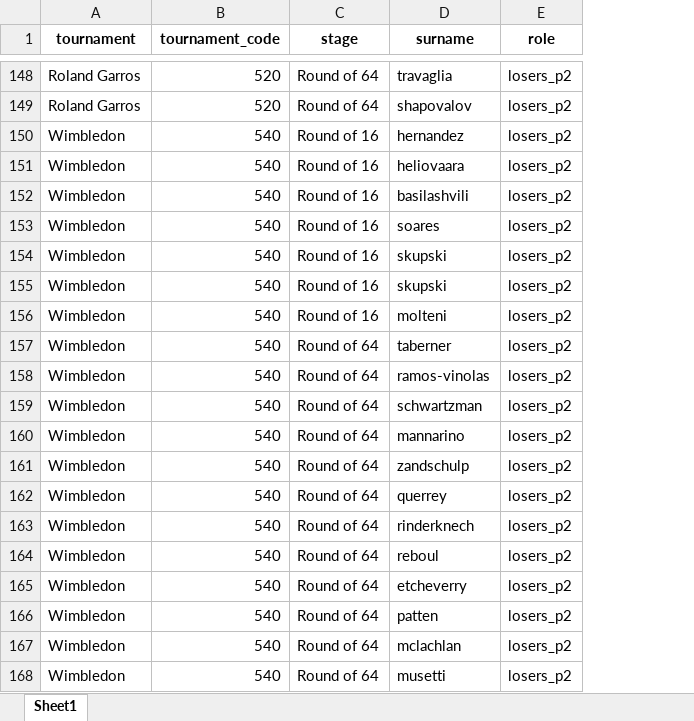
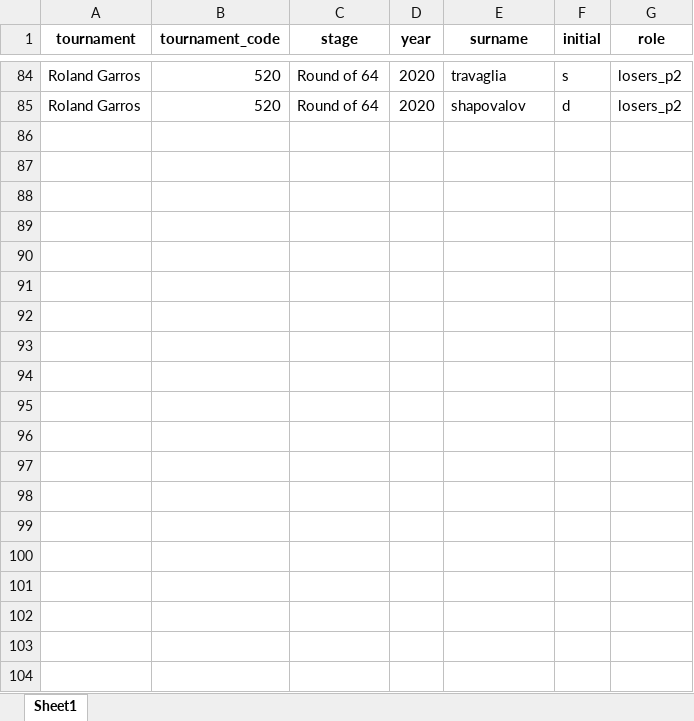
Before and after one commit to AEGDDI/tennis-homophily, an Excel workbook: data/atp/unmatched_details.xlsx, sheet Sheet1, drawn as a sheet; only a part is shown, gaps mark what is left out; values as stored, in another font and other column widths than the file's, no borders; removed rows and columns are numbered as before the commit, all else as after; the diff covers the shown part only; the diff names each change by its address in the sheet, - before the commit and + after, or states it on an @@ line.

```diff
--- a/data/atp/unmatched_details.xlsx (sheet Sheet1)
+++ b/data/atp/unmatched_details.xlsx (sheet Sheet1)
+column D (year), rows 84-85: 2020 | 2020
+column F (initial), rows 84-85: s | d
-row 150: Wimbledon | 540 | Round of 16 | hernandez | losers_p2
-row 151: Wimbledon | 540 | Round of 16 | heliovaara | losers_p2
-row 152: Wimbledon | 540 | Round of 16 | basilashvili | losers_p2
-row 153: Wimbledon | 540 | Round of 16 | soares | losers_p2
-row 154: Wimbledon | 540 | Round of 16 | skupski | losers_p2
-row 155: Wimbledon | 540 | Round of 16 | skupski | losers_p2
-row 156: Wimbledon | 540 | Round of 16 | molteni | losers_p2
-row 157: Wimbledon | 540 | Round of 64 | taberner | losers_p2
-row 158: Wimbledon | 540 | Round of 64 | ramos-vinolas | losers_p2
-row 159: Wimbledon | 540 | Round of 64 | schwartzman | losers_p2
-row 160: Wimbledon | 540 | Round of 64 | mannarino | losers_p2
-row 161: Wimbledon | 540 | Round of 64 | zandschulp | losers_p2
-row 162: Wimbledon | 540 | Round of 64 | querrey | losers_p2
-row 163: Wimbledon | 540 | Round of 64 | rinderknech | losers_p2
-row 164: Wimbledon | 540 | Round of 64 | reboul | losers_p2
-row 165: Wimbledon | 540 | Round of 64 | etcheverry | losers_p2
-row 166: Wimbledon | 540 | Round of 64 | patten | losers_p2
-row 167: Wimbledon | 540 | Round of 64 | mclachlan | losers_p2
-row 168: Wimbledon | 540 | Round of 64 | musetti | losers_p2
```
Also changed, not shown: 16 added rows and 132 removed rows elsewhere in this sheet, data/atp/men_matches_with_ranks.xlsx, data/atp/ranking_doubles_2022-06-27.xlsx, 7 other files.
